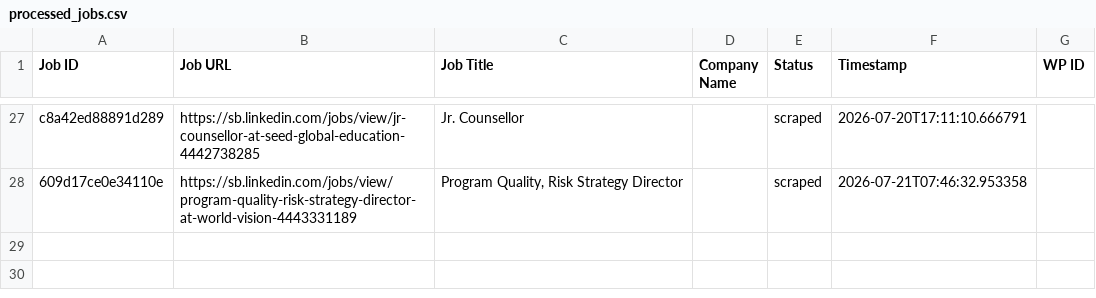
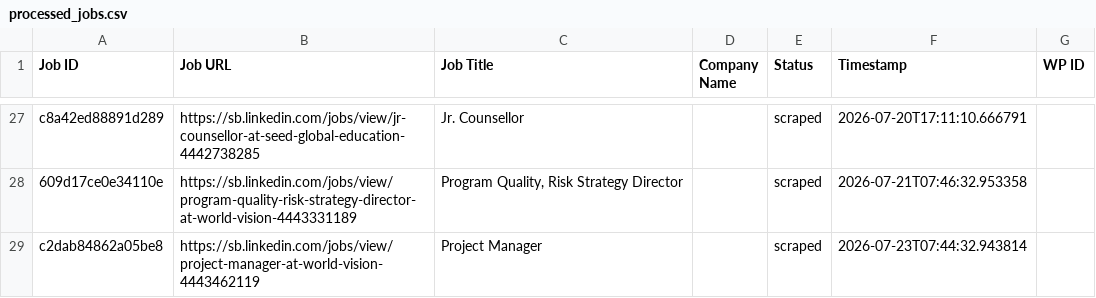
Before and after one commit to innovationinc2000/sb, a CSV file: processed_jobs.csv, drawn as a sheet; only a part is shown, gaps mark what is left out.

```diff
--- a/processed_jobs.csv
+++ b/processed_jobs.csv
@@ -28 +28,2 @@ c8a42ed88891d289,https://sb.linkedin.com/jobs/view/jr-counsellor-at-seed-global-
 609d17ce0e34110e,https://sb.linkedin.com/jobs/view/program-quality-risk-strategy-director-at-world-vision-4443331189,"Program Quality, Risk Strategy Director",,scraped,2026-07-21T07:46:32.953358,
+c2dab84862a05be8,https://sb.linkedin.com/jobs/view/project-manager-at-world-vision-4443462119,Project Manager,,scraped,2026-07-23T07:44:32.943814,
```
